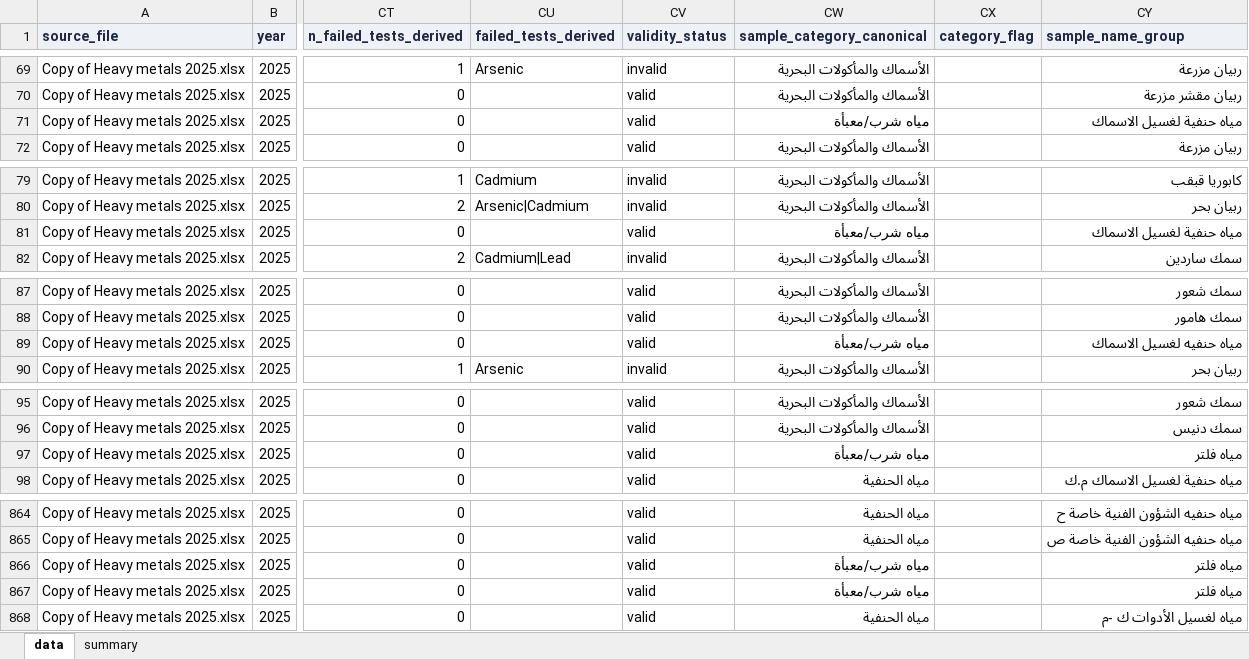
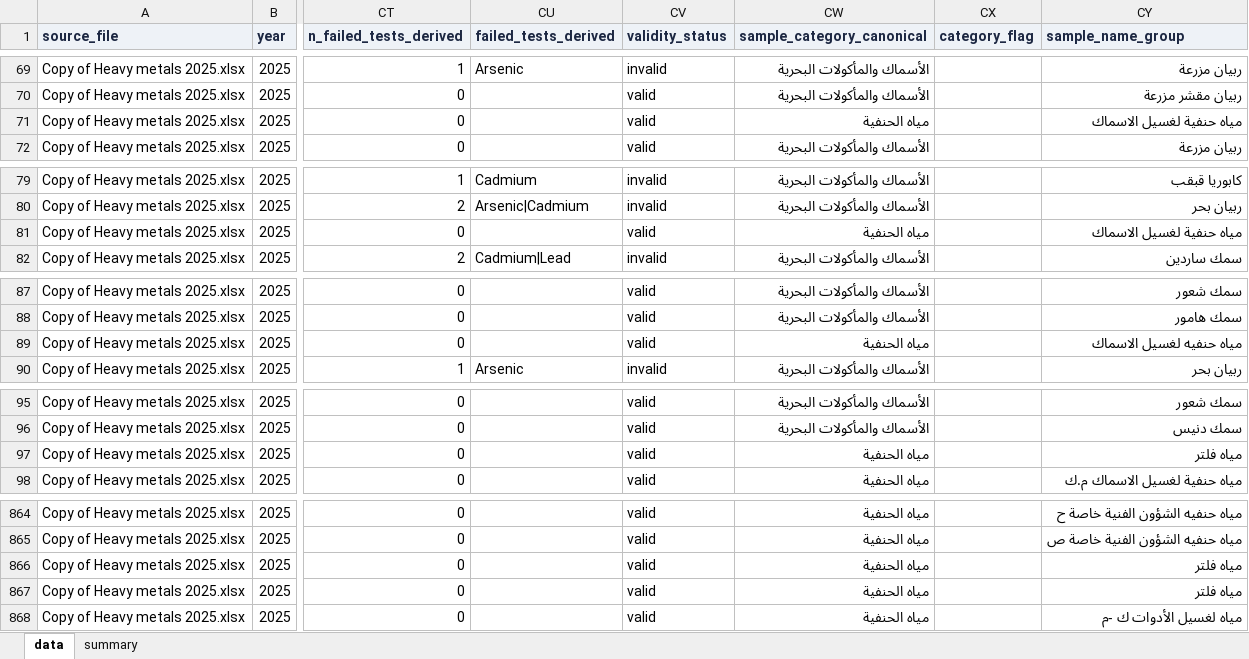
Before and after one commit to ohan-Bioinfo/R-D-amana, an Excel workbook: clean/chemistry/chem_heavy_metals_2025.xlsx, sheet data, drawn as a sheet; only a part is shown, gaps mark what is left out; values as stored, in another font and other column widths than the file's, no borders; the diff covers the shown part only; the diff names each change by its address in the sheet, - before the commit and + after, or states it on an @@ line.

```diff
--- a/clean/chemistry/chem_heavy_metals_2025.xlsx (sheet data)
+++ b/clean/chemistry/chem_heavy_metals_2025.xlsx (sheet data)
-CW71 (sample_category_canonical): مياه شرب/معبأة
+CW71 (sample_category_canonical): مياه الحنفية
-CW81 (sample_category_canonical): مياه شرب/معبأة
+CW81 (sample_category_canonical): مياه الحنفية
-CW89 (sample_category_canonical): مياه شرب/معبأة
+CW89 (sample_category_canonical): مياه الحنفية
-CW97 (sample_category_canonical): مياه شرب/معبأة
+CW97 (sample_category_canonical): مياه الحنفية
-CW866:CW867 (sample_category_canonical): مياه شرب/معبأة
+CW866:CW867 (sample_category_canonical): مياه الحنفية
```
Also changed, not shown: 4 edited cells elsewhere in this sheet, clean/chemistry/chem_honey_2025.xlsx, clean/chemistry/chem_hormones_antibiotics_2025.xlsx, 17 other files.
